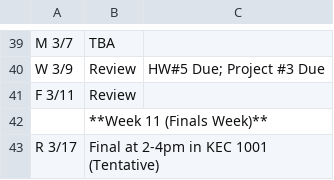
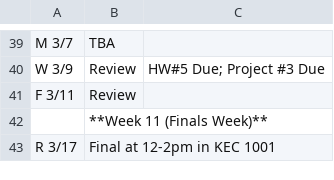
Before and after one commit to osuosl/cs312, a CSV file: source/_static/calendar.csv, drawn as a sheet; only a part is shown, gaps mark what is left out.

Commit message:
Update Final time

```diff
--- a/source/_static/calendar.csv
+++ b/source/_static/calendar.csv
@@ -42,2 +42,2 @@ F 3/11,Review,
 ,**Week 11 (Finals Week)**,
-R 3/17,Final at 2-4pm in KEC 1001 (Tentative),
+R 3/17,Final at 12-2pm in KEC 1001,
```
